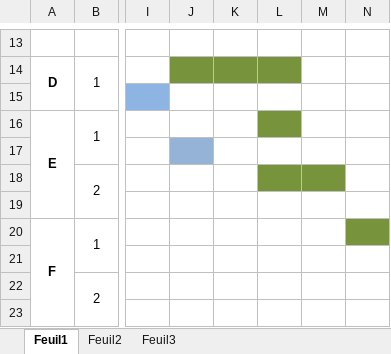
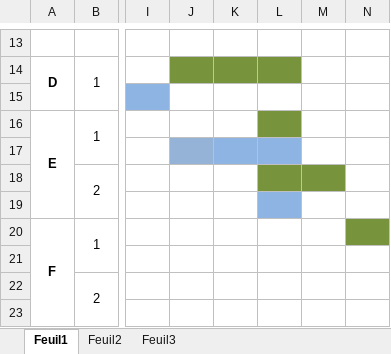
Before and after one commit to LAIALAIA1/Kinetoscope, an Excel workbook: docs/Kinetoscope_TB_planning.xlsx, sheet Feuil1, drawn as a sheet; only a part is shown, gaps mark what is left out; values as stored, in another font and other column widths than the file's, no borders; the diff names each change by its address in the sheet, - before the commit and + after, or states it on an @@ line.

```diff
--- a/docs/Kinetoscope_TB_planning.xlsx (sheet Feuil1)
+++ b/docs/Kinetoscope_TB_planning.xlsx (sheet Feuil1)
-K17:L17 fill: none
+K17:L17 fill: #8EB4E3
-L19 fill: none
+L19 fill: #8EB4E3
```
Also changed, not shown: 25 other files.
